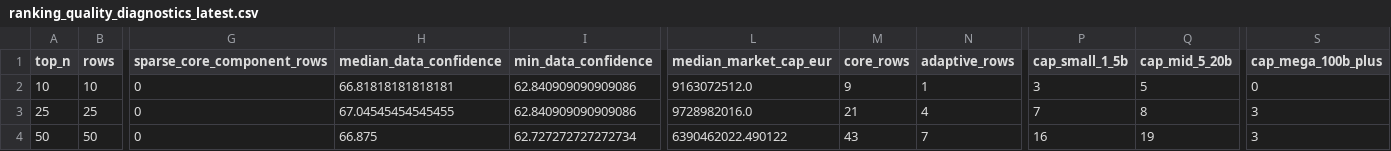
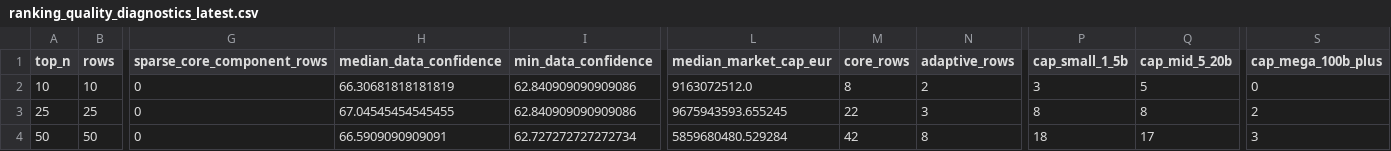
Before and after one commit to sebastianhoelzken-glitch/quant_scanner_feed, a CSV file: published/ranking_quality_diagnostics_latest.csv, drawn as a sheet; only a part is shown, gaps mark what is left out; the diff names each change by its address in the sheet, - before the commit and + after, or states it on an @@ line.

```diff
--- a/published/ranking_quality_diagnostics_latest.csv
+++ b/published/ranking_quality_diagnostics_latest.csv
-H2 (median_data_confidence): 66.81818181818181
+H2 (median_data_confidence): 66.30681818181819
-M2 (core_rows): 9
+M2 (core_rows): 8
-N2 (adaptive_rows): 1
+N2 (adaptive_rows): 2
-L3 (median_market_cap_eur): 9728982016.0
+L3 (median_market_cap_eur): 9675943593.655245
-M3 (core_rows): 21
+M3 (core_rows): 22
-N3 (adaptive_rows): 4
+N3 (adaptive_rows): 3
-P3 (cap_small_1_5b): 7
+P3 (cap_small_1_5b): 8
-S3 (cap_mega_100b_plus): 3
+S3 (cap_mega_100b_plus): 2
-H4 (median_data_confidence): 66.875
+H4 (median_data_confidence): 66.5909090909091
-L4 (median_market_cap_eur): 6390462022.490122
+L4 (median_market_cap_eur): 5859680480.529284
-M4 (core_rows): 43
+M4 (core_rows): 42
-N4 (adaptive_rows): 7
+N4 (adaptive_rows): 8
-P4 (cap_small_1_5b): 16
+P4 (cap_small_1_5b): 18
-Q4 (cap_mid_5_20b): 19
+Q4 (cap_mid_5_20b): 17
```
Also changed, not shown: published/discovery_universe_latest.csv, published/portfolio_guard_latest.csv, 20 other files.
